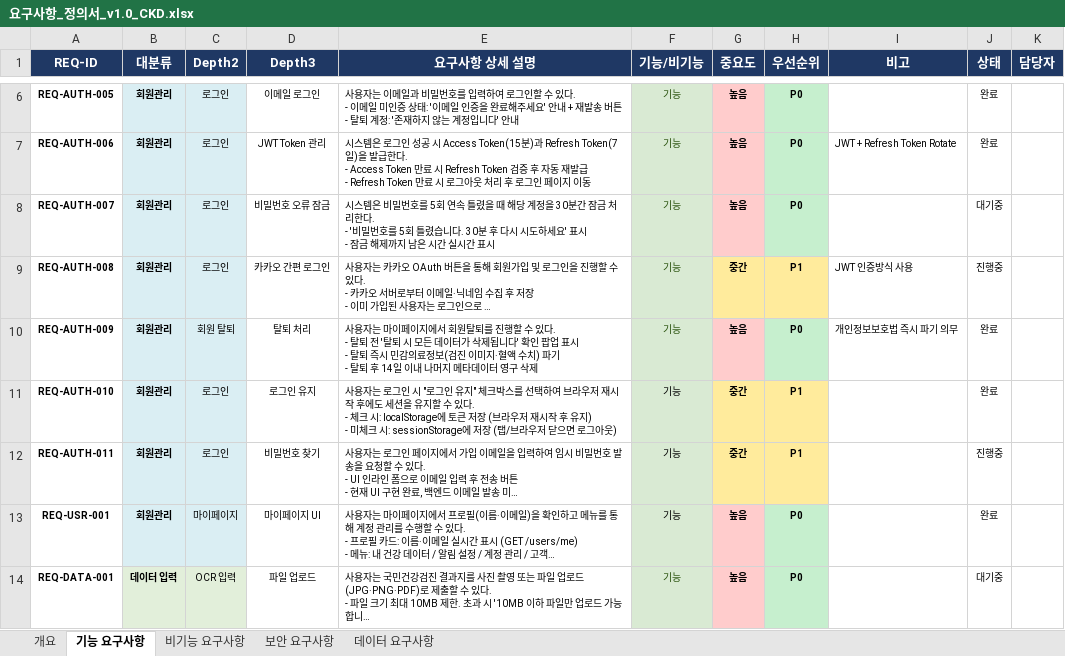
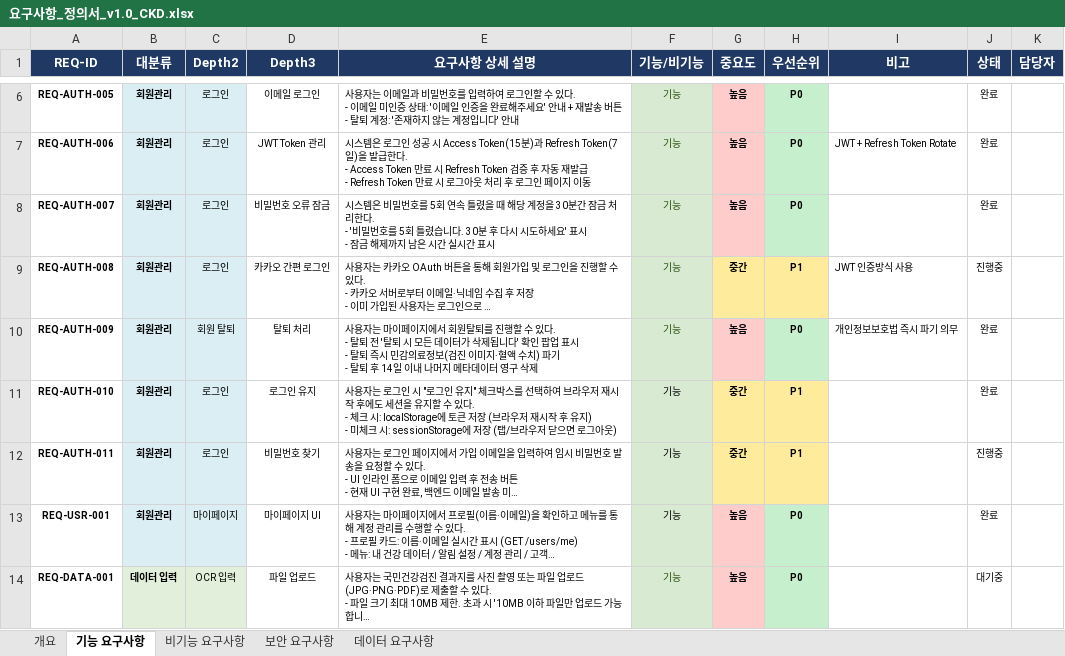
Before and after one commit to jun8741-crypto/kiniq, an Excel workbook: docs/요구사항_정의서_v1.0_CKD.xlsx, sheet 기능 요구사항, drawn as a sheet; only a part is shown, gaps mark what is left out; long unchanged cells end in …; values as stored, in another font and other column widths than the file's, no borders; the diff names each change by its address in the sheet, - before the commit and + after, or states it on an @@ line.

```diff
--- a/docs/요구사항_정의서_v1.0_CKD.xlsx (sheet 기능 요구사항)
+++ b/docs/요구사항_정의서_v1.0_CKD.xlsx (sheet 기능 요구사항)
-J8 (상태): 대기중
+J8 (상태): 완료
```
Also changed, not shown: 4 other files.
